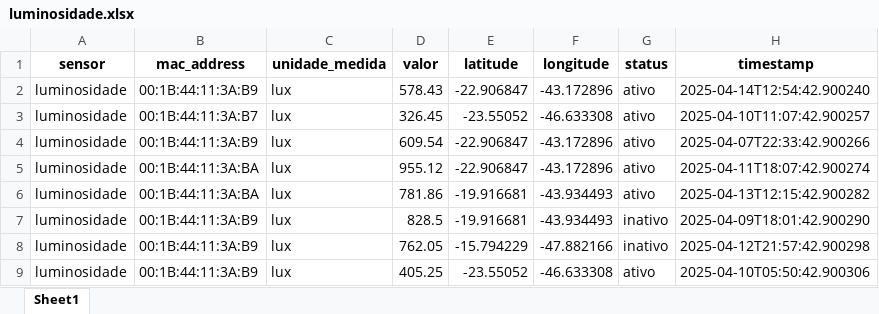
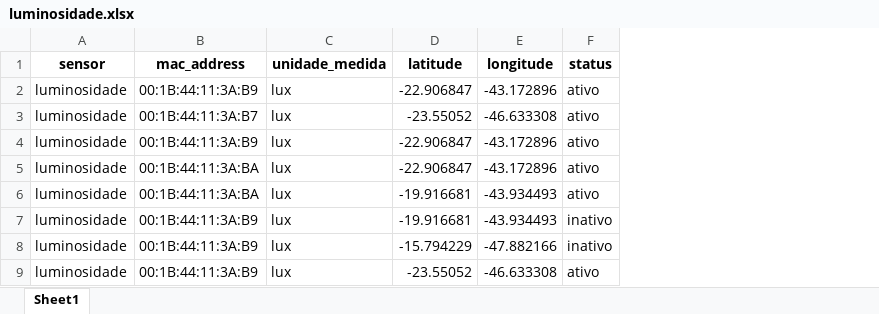
Before and after one commit to RaelMorais/back_integrador, an Excel workbook: Dados Integrador/luminosidade.xlsx, sheet Sheet1, drawn as a sheet; only a part is shown; values as stored, in another font and other column widths than the file's, no borders; the diff names each change by its address in the sheet, - before the commit and + after, or states it on an @@ line.

```diff
--- a/Dados Integrador/luminosidade.xlsx (sheet Sheet1)
+++ b/Dados Integrador/luminosidade.xlsx (sheet Sheet1)
-column D (valor), rows 2-9: 578.43 | 326.45 | 609.54 | 955.12 | 781.86 | 828.5 | 762.05 | 405.25
-column H (timestamp), rows 2-9: 2025-04-14T12:54:42.900240 | 2025-04-10T11:07:42.900257 | 2025-04-07T22:33:42.900266 | 2025-04-11T18:07:42.900274 | 2025-04-13T12:15:42.900282 | 2025-04-09T18:01:42.900290 | 2025-04-12T21:57:42.900298 | 2025-04-10T05:50:42.900306
```
Also changed, not shown: Dados Integrador/ambientes.xlsx, Dados Integrador/contador.xlsx, 6 other files.
